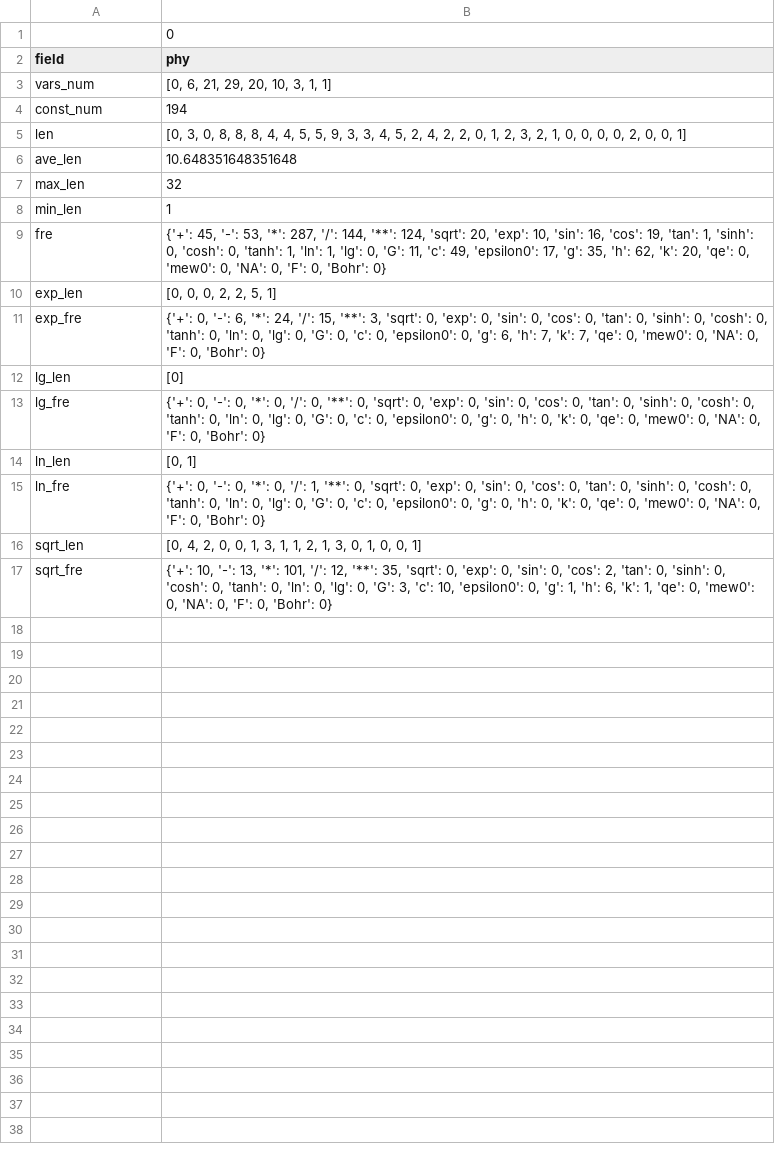
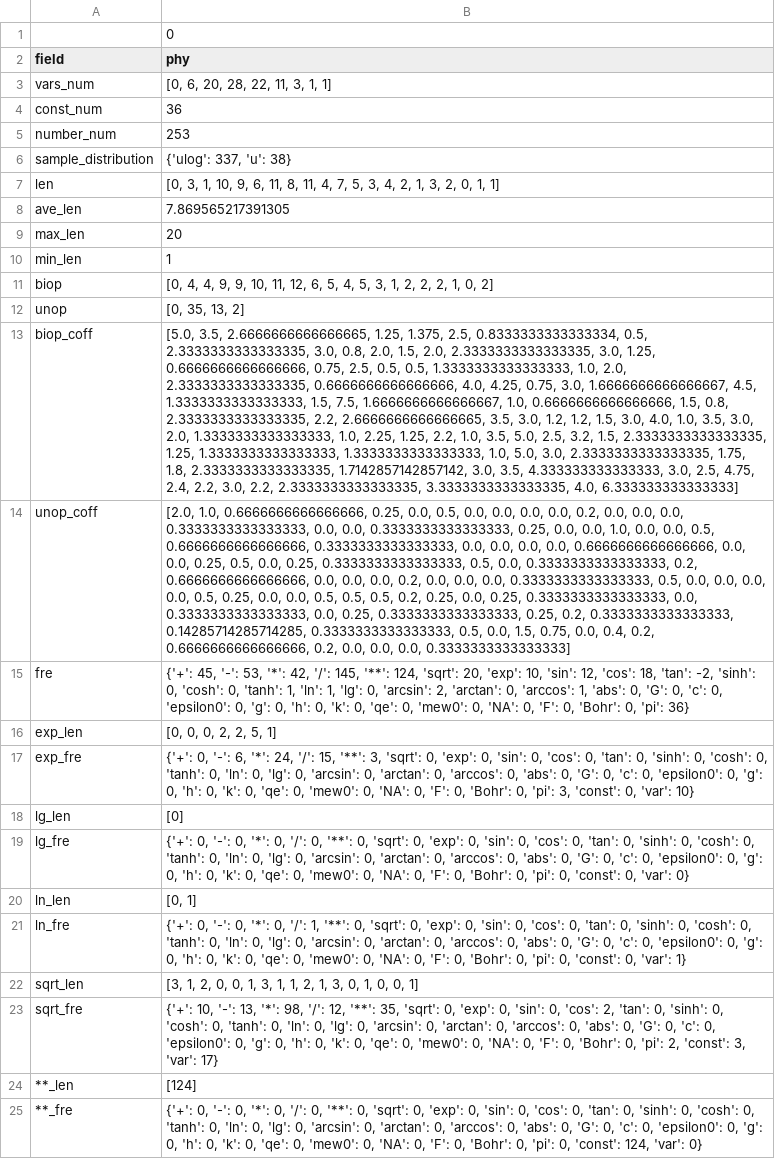
Before and after one commit to szl2001/SRtest, a CSV file: real/feature/phy_fea.csv, drawn as a sheet; addresses are those after the commit; the diff names each change by its address in the sheet, - before the commit and + after, or states it on an @@ line.

```diff
--- a/real/feature/phy_fea.csv
+++ b/real/feature/phy_fea.csv
-B3 (phy): [0, 6, 21, 29, 20, 10, 3, 1, 1]
+B3 (phy): [0, 6, 20, 28, 22, 11, 3, 1, 1]
-B4 (phy): 194
+B4 (phy): 36
+row 5: number_num | 253
+row 6: sample_distribution | {'ulog': 337, 'u': 38}
-B7 (phy): [0, 3, 0, 8, 8, 8, 4, 4, 5, 5, 9, 3, 3, 4, 5, 2, 4, 2, 2, 0, 1, 2, 3, 2, 1, 0, 0, 0, 0, 2, 0, 0, 1]
+B7 (phy): [0, 3, 1, 10, 9, 6, 11, 8, 11, 4, 7, 5, 3, 4, 2, 1, 3, 2, 0, 1, 1]
-B8 (phy): 10.648351648351648
+B8 (phy): 7.869565217391305
-B9 (phy): 32
+B9 (phy): 20
+row 11: biop | [0, 4, 4, 9, 9, 10, 11, 12, 6, 5, 4, 5, 3, 1, 2, 2, 2, 1, 0, 2]
+row 12: unop | [0, 35, 13, 2]
+row 13: biop_coff | [5.0, 3.5, 2.6666666666666665, 1.25, 1.375, 2.5, 0.8333333333333334, 0.5, 2.3333333333333335, 3.0, 0.8, 2.0, 1.5, 2.0, 2.3333333333333335, 3.0, 1.25, 0.6666666666666666, 0.75, 2.5, 0.5, 0.5, 1.3333333333333333, 1.0, 2.0, 2.3333333333333335, 0.6666666666666666, 4.0, 4.25, 0.75, 3.0, 1.6666666666666667, 4.5, 1.3333333333333333, 1.5, 7.5, 1.6666666666666667, 1.0, 0.6666666666666666, 1.5, 0.8, 2.3333333333333335, 2.2, 2.6666666666666665, 3.5, 3.0, 1.2, 1.2, 1.5, 3.0, 4.0, 1.0, 3.5, 3.0, 2.0, 1.3333333333333333, 1.0, 2.25, 1.25, 2.2, 1.0, 3.5, 5.0, 2.5, 3.2, 1.5, 2.3333333333333335, 1.25, 1.3333333333333333, 1.3333333333333333, 1.0, 5.0, 3.0, 2.3333333333333335, 1.75, 1.8, 2.3333333333333335, 1.7142857142857142, 3.0, 3.5, 4.333333333333333, 3.0, 2.5, 4.75, 2.4, 2.2, 3.0, 2.2, 2.3333333333333335, 3.3333333333333335, 4.0, 6.333333333333333]
+row 14: unop_coff | [2.0, 1.0, 0.6666666666666666, 0.25, 0.0, 0.5, 0.0, 0.0, 0.0, 0.0, 0.2, 0.0, 0.0, 0.0, 0.3333333333333333, 0.0, 0.0, 0.3333333333333333, 0.25, 0.0, 0.0, 1.0, 0.0, 0.0, 0.5, 0.6666666666666666, 0.3333333333333333, 0.0, 0.0, 0.0, 0.0, 0.6666666666666666, 0.0, 0.0, 0.25, 0.5, 0.0, 0.25, 0.3333333333333333, 0.5, 0.0, 0.3333333333333333, 0.2, 0.6666666666666666, 0.0, 0.0, 0.0, 0.2, 0.0, 0.0, 0.0, 0.3333333333333333, 0.5, 0.0, 0.0, 0.0, 0.0, 0.5, 0.25, 0.0, 0.0, 0.5, 0.5, 0.5, 0.2, 0.25, 0.0, 0.25, 0.3333333333333333, 0.0, 0.3333333333333333, 0.0, 0.25, 0.3333333333333333, 0.25, 0.2, 0.3333333333333333, 0.14285714285714285, 0.3333333333333333, 0.5, 0.0, 1.5, 0.75, 0.0, 0.4, 0.2, 0.6666666666666666, 0.2, 0.0, 0.0, 0.0, 0.3333333333333333]
-B15 (phy): …53, '*': 287, '/': 144, '**': 124, 'sqrt': 20, 'exp': 10, 'sin': 16, 'cos': 19, 'tan': 1, 'sinh': 0, 'cosh': 0, 'tanh': 1, 'ln': 1, 'lg': 0, 'G': 11, 'c': 49, 'epsilon0': 17, 'g': 35, 'h': 62, 'k': 20, 'qe': 0, 'mew0': 0, 'NA': 0, 'F': 0, 'Bohr': 0}
+B15 (phy): …53, '*': 42, '/': 145, '**': 124, 'sqrt': 20, 'exp': 10, 'sin': 12, 'cos': 18, 'tan': -2, 'sinh': 0, 'cosh': 0, 'tanh': 1, 'ln': 1, 'lg': 0, 'arcsin': 2, 'arctan': 0, 'arccos': 1, 'abs': 0, 'G': 0, 'c': 0, 'epsilon0': 0, 'g': 0, 'h': 0, 'k': 0, 'qe': 0, 'mew0': 0, 'NA': 0, 'F': 0, 'Bohr': 0, 'pi': 36}
-B17 (phy): …'lg': 0, 'G': 0, 'c': 0, 'epsilon0': 0, 'g': 6, 'h': 7, 'k': 7, 'qe': 0, 'mew0': 0, 'NA': 0, 'F': 0, 'Bohr': 0}
+B17 (phy): …'lg': 0, 'arcsin': 0, 'arctan': 0, 'arccos': 0, 'abs': 0, 'G': 0, 'c': 0, 'epsilon0': 0, 'g': 0, 'h': 0, 'k': 0, 'qe': 0, 'mew0': 0, 'NA': 0, 'F': 0, 'Bohr': 0, 'pi': 3, 'const': 0, 'var': 10}
-B19 (phy): …'lg': 0, 'G': 0, 'c': 0, 'epsilon0': 0, 'g': 0, 'h': 0, 'k': 0, 'qe': 0, 'mew0': 0, 'NA': 0, 'F': 0, 'Bohr': 0}
+B19 (phy): …'lg': 0, 'arcsin': 0, 'arctan': 0, 'arccos': 0, 'abs': 0, 'G': 0, 'c': 0, 'epsilon0': 0, 'g': 0, 'h': 0, 'k': 0, 'qe': 0, 'mew0': 0, 'NA': 0, 'F': 0, 'Bohr': 0, 'pi': 0, 'const': 0, 'var': 0}
-B21 (phy): …'lg': 0, 'G': 0, 'c': 0, 'epsilon0': 0, 'g': 0, 'h': 0, 'k': 0, 'qe': 0, 'mew0': 0, 'NA': 0, 'F': 0, 'Bohr': 0}
+B21 (phy): …'lg': 0, 'arcsin': 0, 'arctan': 0, 'arccos': 0, 'abs': 0, 'G': 0, 'c': 0, 'epsilon0': 0, 'g': 0, 'h': 0, 'k': 0, 'qe': 0, 'mew0': 0, 'NA': 0, 'F': 0, 'Bohr': 0, 'pi': 0, 'const': 0, 'var': 1}
-B22 (phy): [0, 4, 2, 0,…
+B22 (phy): [3, 1, 2, 0,…
-B23 (phy): …13, '*': 101, '/': 12, '**': 35, 'sqrt': 0, 'exp': 0, 'sin': 0, 'cos': 2, 'tan': 0, 'sinh': 0, 'cosh': 0, 'tanh': 0, 'ln': 0, 'lg': 0, 'G': 3, 'c': 10, 'epsilon0': 0, 'g': 1, 'h': 6, 'k': 1, 'qe': 0, 'mew0': 0, 'NA': 0, 'F': 0, 'Bohr': 0}
+B23 (phy): …13, '*': 98, '/': 12, '**': 35, 'sqrt': 0, 'exp': 0, 'sin': 0, 'cos': 2, 'tan': 0, 'sinh': 0, 'cosh': 0, 'tanh': 0, 'ln': 0, 'lg': 0, 'arcsin': 0, 'arctan': 0, 'arccos': 0, 'abs': 0, 'G': 0, 'c': 0, 'epsilon0': 0, 'g': 0, 'h': 0, 'k': 0, 'qe': 0, 'mew0': 0, 'NA': 0, 'F': 0, 'Bohr': 0, 'pi': 2, 'const': 3, 'var': 17}
+row 24: **_len | [124]
+row 25: **_fre | {'+': 0, '-': 0, '*': 0, '/': 0, '**': 0, 'sqrt': 0, 'exp': 0, 'sin': 0, 'cos': 0, 'tan': 0, 'sinh': 0, 'cosh': 0, 'tanh': 0, 'ln': 0, 'lg': 0, 'arcsin': 0, 'arctan': 0, 'arccos': 0, 'abs': 0, 'G': 0, 'c': 0, 'epsilon0': 0, 'g': 0, 'h': 0, 'k': 0, 'qe': 0, 'mew0': 0, 'NA': 0, 'F': 0, 'Bohr': 0, 'pi': 0, 'const': 124, 'var': 0}
```
Also changed, not shown: real/feature/bio_fea.csv, real/feature/che_fea.csv, 13 other files.
